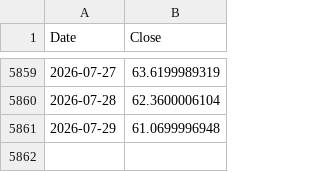
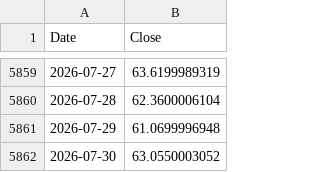
Before and after one commit to rkarim25/Guarded-levered-SP, a CSV file: msci_em_daily.csv, drawn as a sheet; only a part is shown, gaps mark what is left out.

```diff
--- a/msci_em_daily.csv
+++ b/msci_em_daily.csv
@@ -5861 +5861,2 @@ Date,Close
 2026-07-29,61.0699996948
+2026-07-30,63.0550003052
```
Also changed, not shown: 3bal_daily.csv, dax_daily.csv, 18 other files.
